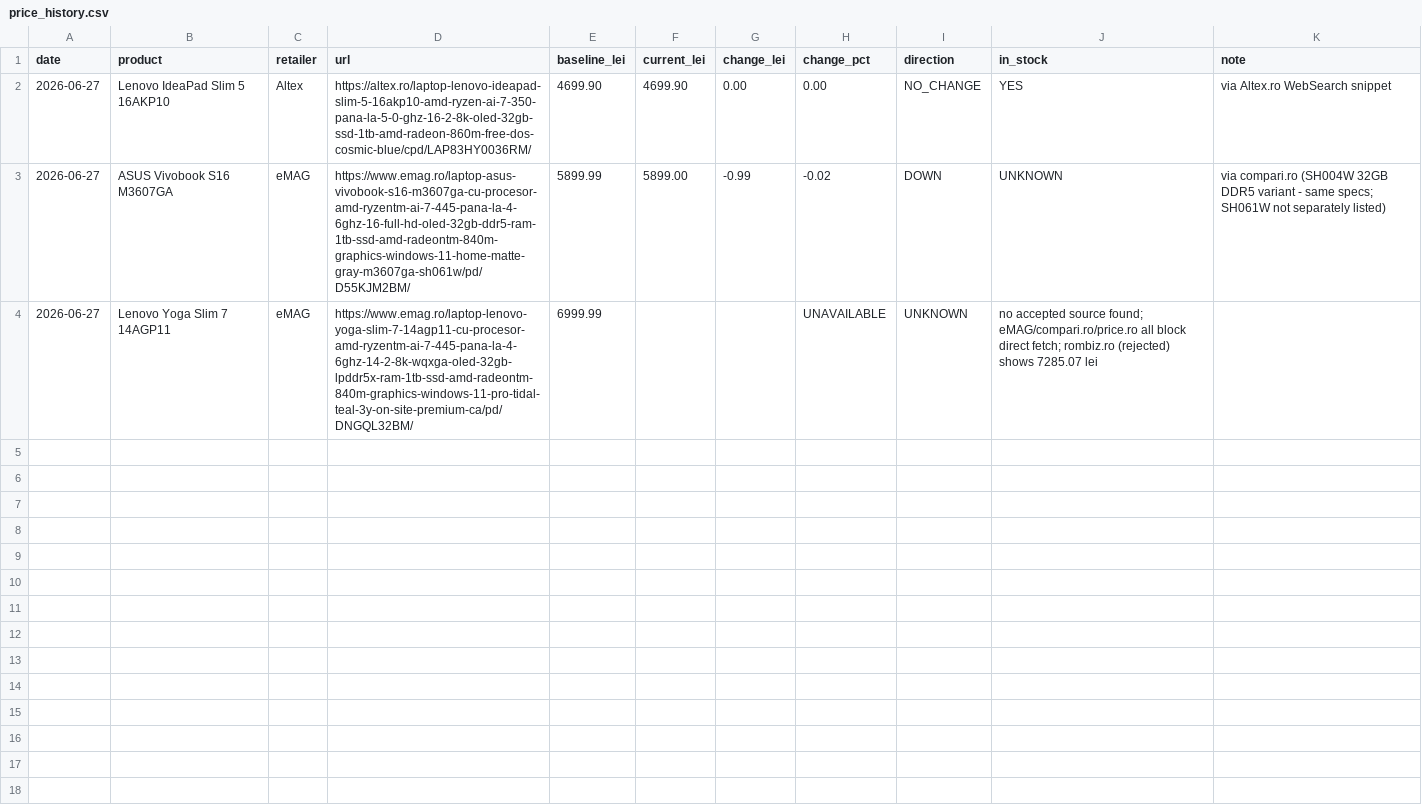
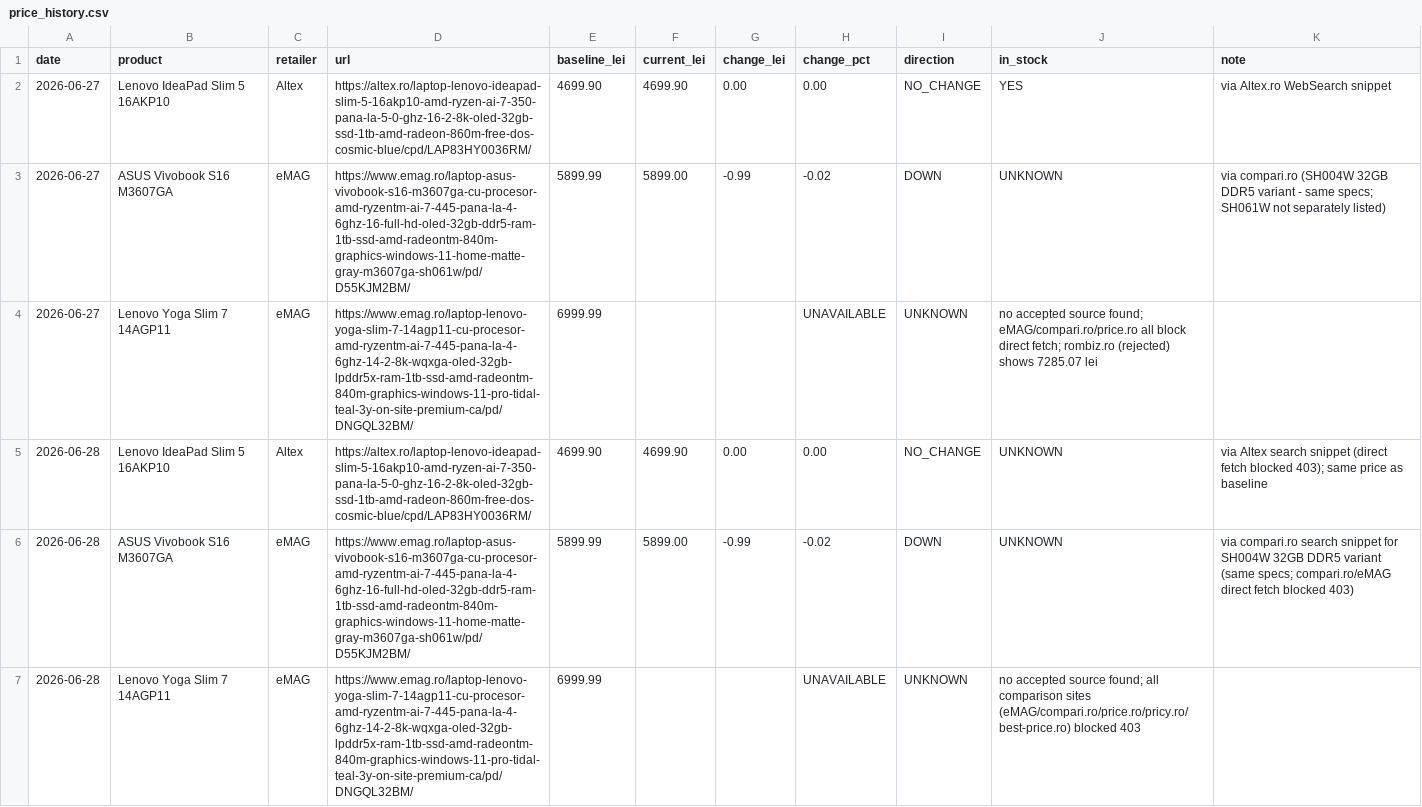
Before and after one commit to anagheioan/laptop-price-monitor, a CSV file: price_history.csv, drawn as a sheet.

Commit message:
Price check 2026-06-28

```diff
--- a/price_history.csv
+++ b/price_history.csv
@@ -4 +4,4 @@ date,product,retailer,url,baseline_lei,current_lei,change_lei,change_pct,directi
 2026-06-27,Lenovo Yoga Slim 7 14AGP11,eMAG,https://www.emag.ro/laptop-lenovo-yoga-slim-7-14agp11-cu-procesor-amd-ryzentm-ai-7-445-pana-la-4-6ghz-14-2-8k-wqxga-oled-32gb-lpddr5x-ram-1tb-ssd-amd-radeontm-840m-graphics-windows-11-pro-tidal-teal-3y-on-site-premium-ca/pd/DNGQL32BM/,6999.99,,,UNAVAILABLE,UNKNOWN,no accepted source found; eMAG/compari.ro/price.ro all block direct fetch; rombiz.ro (rejected) shows 7285.07 lei
+2026-06-28,Lenovo IdeaPad Slim 5 16AKP10,Altex,https://altex.ro/laptop-lenovo-ideapad-slim-5-16akp10-amd-ryzen-ai-7-350-pana-la-5-0-ghz-16-2-8k-oled-32gb-ssd-1tb-amd-radeon-860m-free-dos-cosmic-blue/cpd/LAP83HY0036RM/,4699.90,4699.90,0.00,0.00,NO_CHANGE,UNKNOWN,via Altex search snippet (direct fetch blocked 403); same price as baseline
+2026-06-28,ASUS Vivobook S16 M3607GA,eMAG,https://www.emag.ro/laptop-asus-vivobook-s16-m3607ga-cu-procesor-amd-ryzentm-ai-7-445-pana-la-4-6ghz-16-full-hd-oled-32gb-ddr5-ram-1tb-ssd-amd-radeontm-840m-graphics-windows-11-home-matte-gray-m3607ga-sh061w/pd/D55KJM2BM/,5899.99,5899.00,-0.99,-0.02,DOWN,UNKNOWN,via compari.ro search snippet for SH004W 32GB DDR5 variant (same specs; compari.ro/eMAG direct fetch blocked 403)
+2026-06-28,Lenovo Yoga Slim 7 14AGP11,eMAG,https://www.emag.ro/laptop-lenovo-yoga-slim-7-14agp11-cu-procesor-amd-ryzentm-ai-7-445-pana-la-4-6ghz-14-2-8k-wqxga-oled-32gb-lpddr5x-ram-1tb-ssd-amd-radeontm-840m-graphics-windows-11-pro-tidal-teal-3y-on-site-premium-ca/pd/DNGQL32BM/,6999.99,,,UNAVAILABLE,UNKNOWN,no accepted source found; all comparison sites (eMAG/compari.ro/price.ro/pricy.ro/best-price.ro) blocked 403
```
